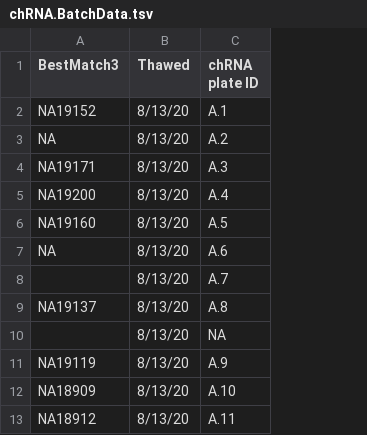
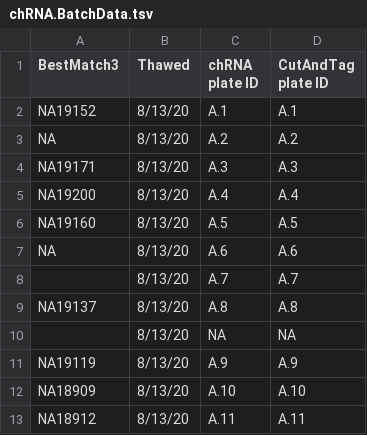
Before and after one commit to bfairkun/ChromatinSplicingQTLs, a TSV file: data/chRNA.BatchData.tsv, drawn as a sheet; only a part is shown; the diff names each change by its address in the sheet, - before the commit and + after, or states it on an @@ line.

Commit message:
add cut and tag batch data

```diff
--- a/data/chRNA.BatchData.tsv
+++ b/data/chRNA.BatchData.tsv
+column D (CutAndTag plate ID), rows 2-13: A.1 | A.2 | A.3 | A.4 | A.5 | A.6 | A.7 | A.8 | NA | A.9 | A.10 | A.11
```
Also changed, not shown: 2 other files.
